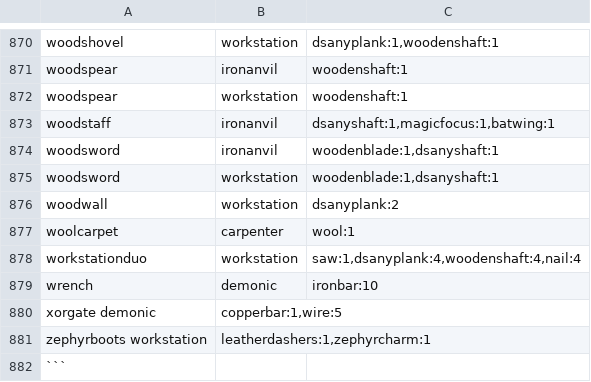
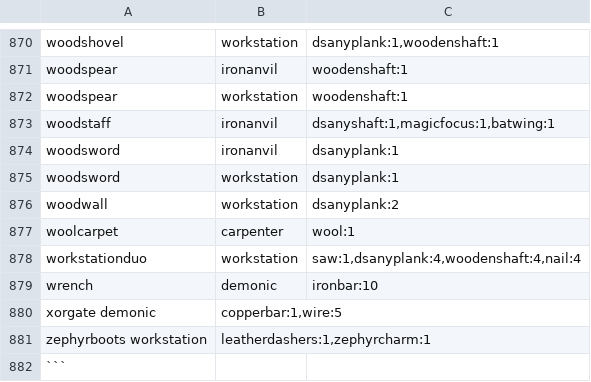
Before and after one commit to opusliews/Necesse-DynamicSettlementsMod, a TSV file: src/main/resources/crafting_recipe_rework.tsv, drawn as a sheet; only a part is shown, gaps mark what is left out.

```diff
--- a/src/main/resources/crafting_recipe_rework.tsv
+++ b/src/main/resources/crafting_recipe_rework.tsv
@@ -873,4 +873,4 @@ woodspear	workstation	woodenshaft:1
 woodstaff	ironanvil	dsanyshaft:1,magicfocus:1,batwing:1
-woodsword	ironanvil	woodenblade:1,dsanyshaft:1
-woodsword	workstation	woodenblade:1,dsanyshaft:1
+woodsword	ironanvil	dsanyplank:1
+woodsword	workstation	dsanyplank:1
 woodwall	workstation	dsanyplank:2
```
Also changed, not shown: 16 other files.
